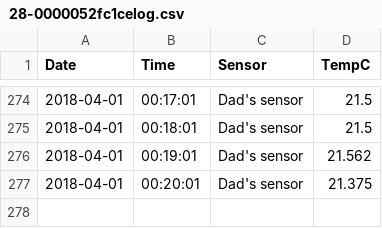
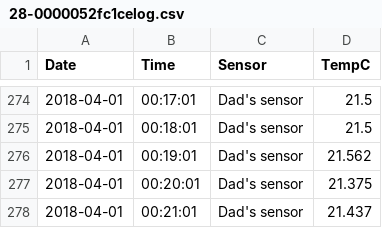
Before and after one commit to qchrisd/pi-temp-sensor, a CSV file: logfiles/28-0000052fc1celog.csv, drawn as a sheet; only a part is shown, gaps mark what is left out; the diff names each change by its address in the sheet, - before the commit and + after, or states it on an @@ line.

```diff
--- a/logfiles/28-0000052fc1celog.csv
+++ b/logfiles/28-0000052fc1celog.csv
+row 278: 2018-04-01 | 00:21:01 | Dad's sensor | 21.437
```
Also changed, not shown: 2 other files.
